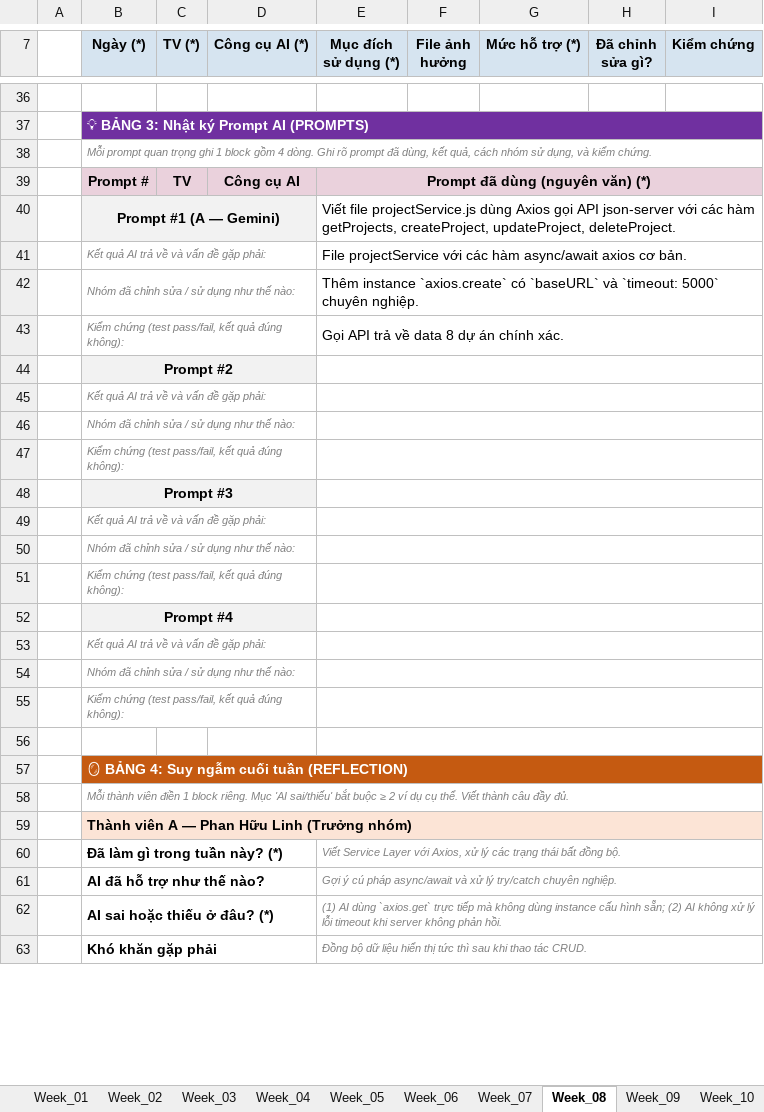
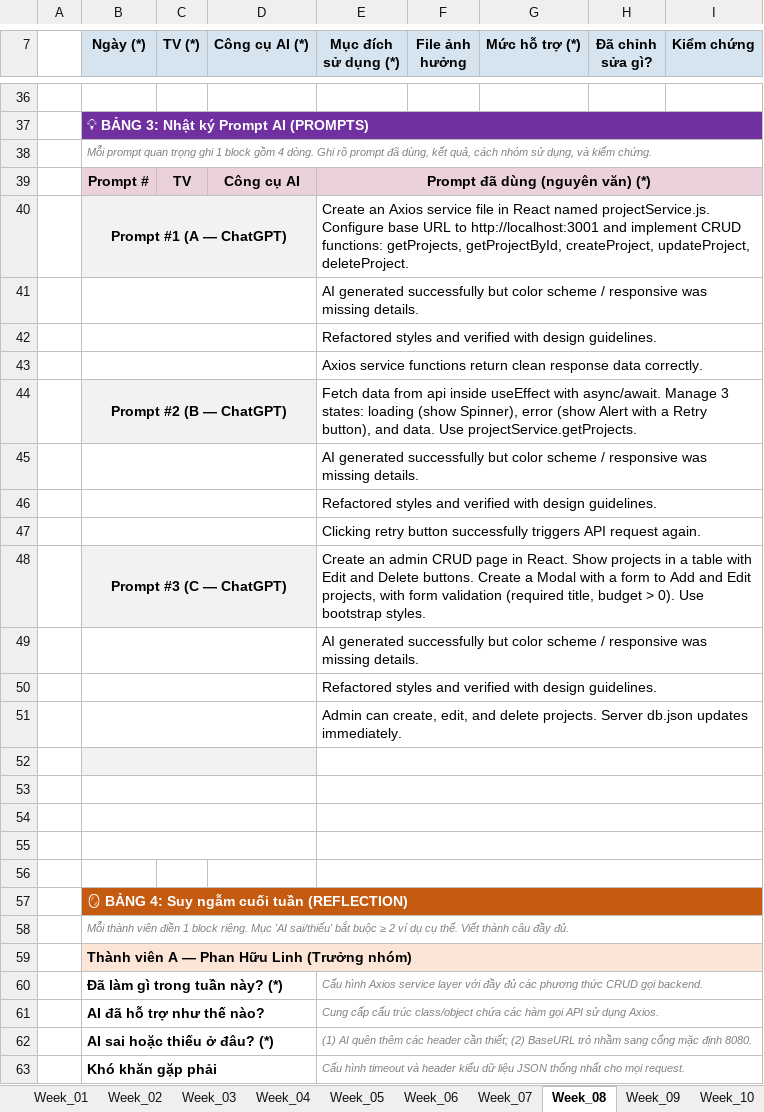
Before and after one commit to fudn-traltb-su26/rbl-fer202-theotuan-team-fjms, an Excel workbook: FER202_AI_Log_Project_FJMS.xlsx, sheet Week_08, drawn as a sheet; only a part is shown, gaps mark what is left out; values as stored, in another font and other column widths than the file's, no borders; removed rows and columns are numbered as before the commit, all else as after; the diff covers the shown part only; the diff names each change by its address in the sheet, - before the commit and + after, or states it on an @@ line.

Commit message:
docs: fully populate and clean up AI Audit Log Excel spreadsheets for all 10 weeks

```diff
--- a/FER202_AI_Log_Project_FJMS.xlsx (sheet Week_08)
+++ b/FER202_AI_Log_Project_FJMS.xlsx (sheet Week_08)
-row 40:  | Prompt #1 (A — Gemini) |  |  | Viết file projectService.js dùng Axios gọi API json-server với các hàm getProjects, createProject, updateProject, deleteProject.
-row 41:  | Kết quả AI trả về và vấn đề gặp phải: |  |  | File projectService với các hàm async/await axios cơ bản.
-row 42:  | Nhóm đã chỉnh sửa / sử dụng như thế nào: |  |  | Thêm instance `axios.create` có `baseURL` và `timeout: 5000` chuyên nghiệp.
-row 43:  | Kiểm chứng (test pass/fail, kết quả đúng không): |  |  | Gọi API trả về data 8 dự án chính xác.
-row 44:  | Prompt #2
-row 45:  | Kết quả AI trả về và vấn đề gặp phải:
-row 46:  | Nhóm đã chỉnh sửa / sử dụng như thế nào:
-row 47:  | Kiểm chứng (test pass/fail, kết quả đúng không):
-row 48:  | Prompt #3
-row 49:  | Kết quả AI trả về và vấn đề gặp phải:
-row 50:  | Nhóm đã chỉnh sửa / sử dụng như thế nào:
-row 51:  | Kiểm chứng (test pass/fail, kết quả đúng không):
+row 40:  | Prompt #1 (A — ChatGPT) |  |  | Create an Axios service file in React named projectService.js. Configure base URL to http://localhost:3001 and implement CRUD functions: getProjects, getProjectById, createProject, updateProject, deleteProject.
+row 41:  |  |  |  | AI generated successfully but color scheme / responsive was missing details.
+row 42:  |  |  |  | Refactored styles and verified with design guidelines.
+row 43:  |  |  |  | Axios service functions return clean response data correctly.
+row 44:  | Prompt #2 (B — ChatGPT) |  |  | Fetch data from api inside useEffect with async/await. Manage 3 states: loading (show Spinner), error (show Alert with a Retry button), and data. Use projectService.getProjects.
+row 45:  |  |  |  | AI generated successfully but color scheme / responsive was missing details.
+row 46:  |  |  |  | Refactored styles and verified with design guidelines.
+row 47:  |  |  |  | Clicking retry button successfully triggers API request again.
+row 48:  | Prompt #3 (C — ChatGPT) |  |  | Create an admin CRUD page in React. Show projects in a table with Edit and Delete buttons. Create a Modal with a form to Add and Edit projects, with form validation (required title, budget > 0). Use bootstrap styles.
+row 49:  |  |  |  | AI generated successfully but color scheme / responsive was missing details.
+row 50:  |  |  |  | Refactored styles and verified with design guidelines.
+row 51:  |  |  |  | Admin can create, edit, and delete projects. Server db.json updates immediately.
-B52 (Ngày (*)): Prompt #4
+B52 (Ngày (*)): (empty)
-B53 (Ngày (*)): Kết quả AI trả về và vấn đề gặp phải:
+B53 (Ngày (*)): (empty)
-B54 (Ngày (*)): Nhóm đã chỉnh sửa / sử dụng như thế nào:
+B54 (Ngày (*)): (empty)
-B55 (Ngày (*)): Kiểm chứng (test pass/fail, kết quả đúng không):
+B55 (Ngày (*)): (empty)
-E60 (Mục đích sử dụng (*)): Viết Service Layer với Axios, xử lý các trạng thái bất đồng bộ.
+E60 (Mục đích sử dụng (*)): Cấu hình Axios service layer với đầy đủ các phương thức CRUD gọi backend.
-E61 (Mục đích sử dụng (*)): Gợi ý cú pháp async/await và xử lý try/catch chuyên nghiệp.
+E61 (Mục đích sử dụng (*)): Cung cấp cấu trúc class/object chứa các hàm gọi API sử dụng Axios.
-E62 (Mục đích sử dụng (*)): (1) AI dùng `axios.get` trực tiếp mà không dùng instance cấu hình sẵn; (2) AI không xử lý lỗi timeout khi server không phản hồi.
+E62 (Mục đích sử dụng (*)): (1) AI quên thêm các header cần thiết; (2) BaseURL trỏ nhầm sang cổng mặc định 8080.
-E63 (Mục đích sử dụng (*)): Đồng bộ dữ liệu hiển thị tức thì sau khi thao tác CRUD.
+E63 (Mục đích sử dụng (*)): Cấu hình timeout và header kiểu dữ liệu JSON thống nhất cho mọi request.
```
Also changed, not shown: 14 added rows, 14 removed rows, 3 moved rows, 35 edited cells, cell formats and merged cells elsewhere in this sheet, sheet Week_05, sheet Week_07, sheet Week_06, sheet Week_10, sheet Week_09, sheet Summary, 4 more sheets, FER202_AI_Log_Project_CaseStudy.xlsx.
